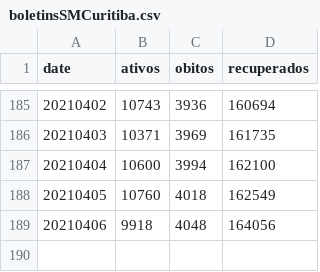
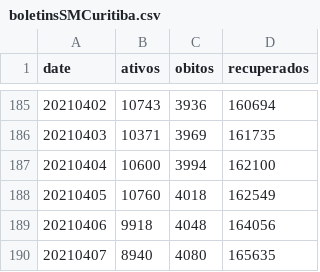
Before and after one commit to eliaskrainski/covid19misc, a CSV file: data/boletinsSMCuritiba.csv, drawn as a sheet; only a part is shown, gaps mark what is left out.

Commit message:
update smb

```diff
--- a/data/boletinsSMCuritiba.csv
+++ b/data/boletinsSMCuritiba.csv
@@ -189 +189,2 @@ date,ativos,obitos,recuperados
 20210406,9918,4048,164056
+20210407,8940,4080,165635
```
